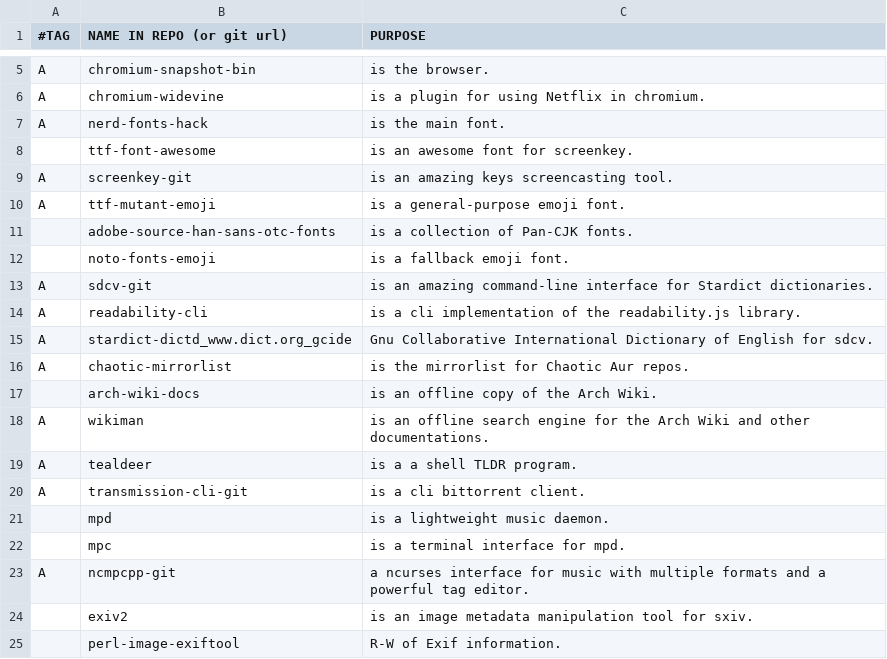
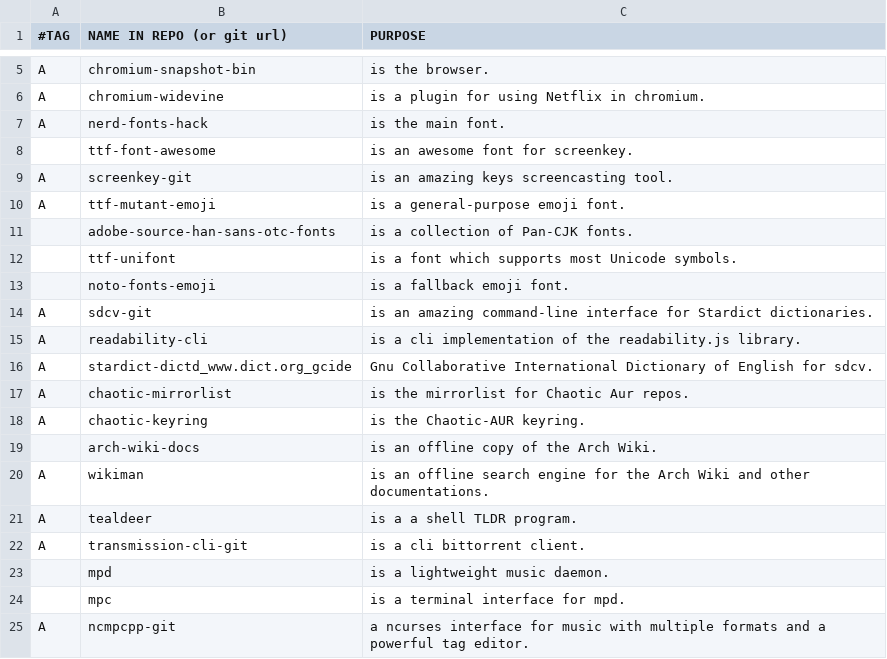
Before and after one commit to BachoSeven/AARGH, a CSV file: progs.csv, drawn as a sheet; only a part is shown, gaps mark what is left out; the shorter side is filled out with more unchanged rows; the diff names each change by its address in the sheet, - before the commit and + after, or states it on an @@ line.

Commit message:
Add chaotic-keyring.

```diff
--- a/progs.csv
+++ b/progs.csv
+row 12:  | ttf-unifont | is a font which supports most Unicode symbols.
+row 18: A | chaotic-keyring | is the Chaotic-AUR keyring.
```
